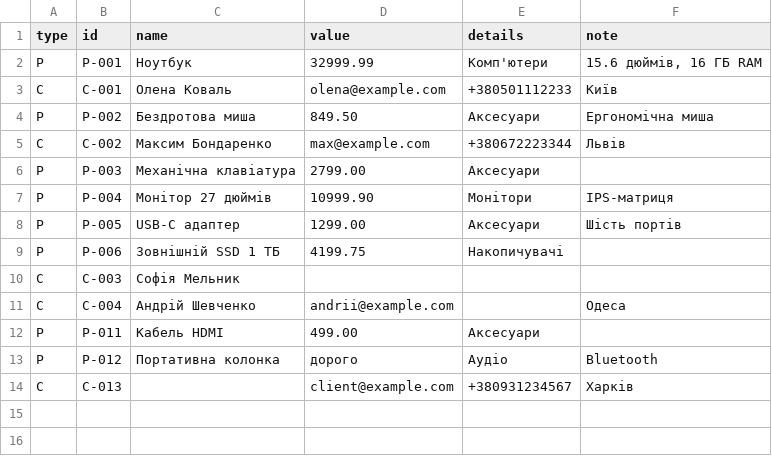
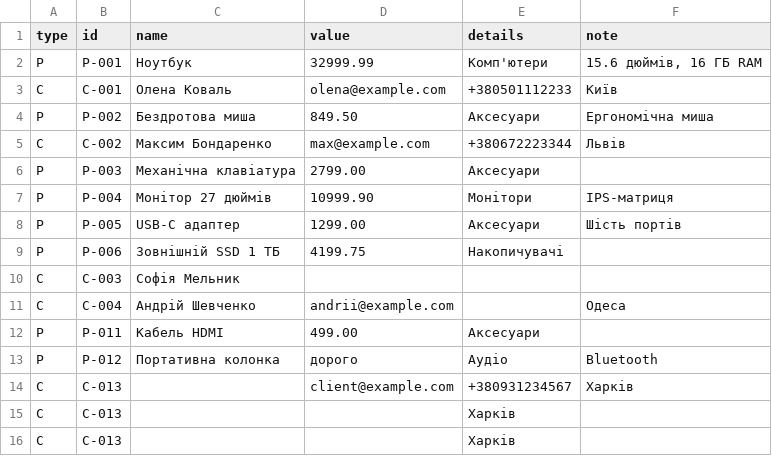
Before and after one commit to zakharlnu/CrossApp, a CSV file: data/sample.csv, drawn as a sheet.

```diff
--- a/data/sample.csv
+++ b/data/sample.csv
@@ -14 +14,3 @@ P;P-012;Портативна колонка;дорого;Аудіо;Bluetooth
 C;C-013;;client@example.com;+380931234567;Харків
+C;C-013;;;Харків
+C;C-013;;;Харків
```
Also changed, not shown: 4 other files.
